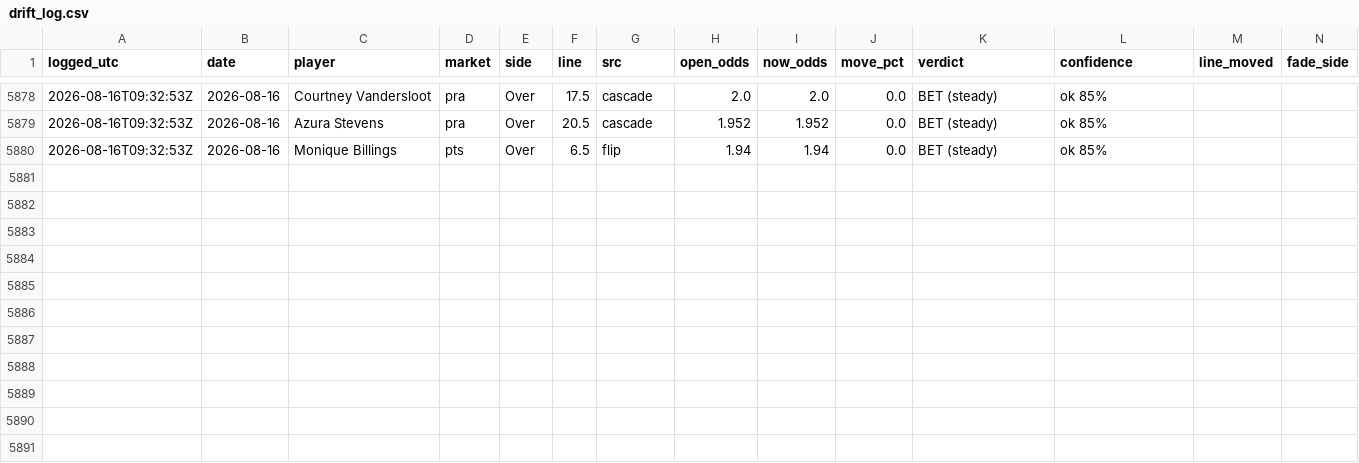
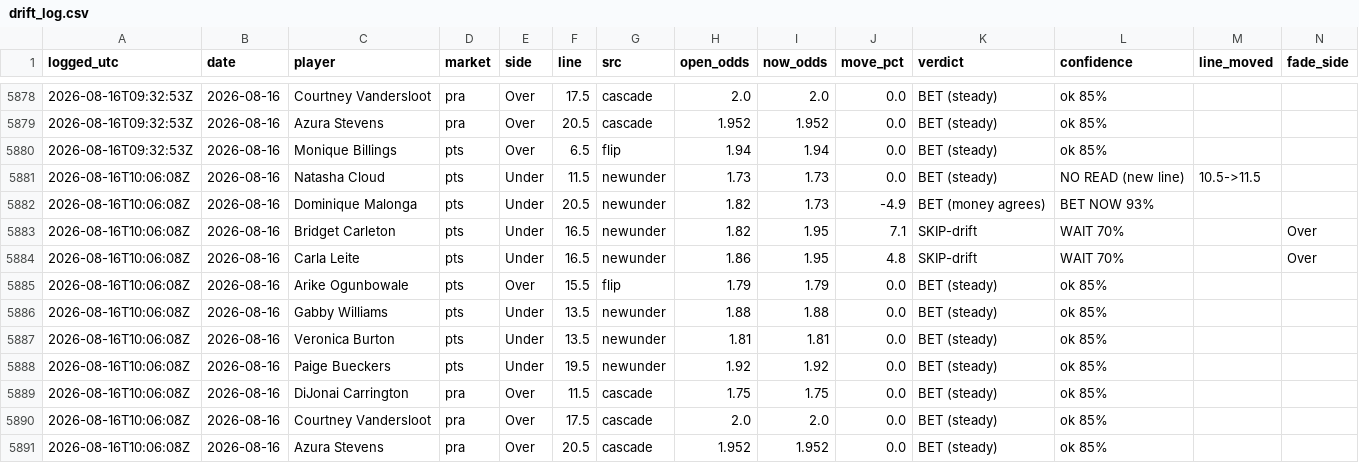
Before and after one commit to JollyChenn/wnba-line-capture, a CSV file: drift_log.csv, drawn as a sheet; only a part is shown, gaps mark what is left out; rows hold the shown columns only; the diff names each change by its address in the sheet, - before the commit and + after, or states it on an @@ line.

```diff
--- a/drift_log.csv
+++ b/drift_log.csv
+row 5881: 2026-08-16T10:06:08Z | 2026-08-16 | Natasha Cloud | pts | Under | 11.5 | newunder | 1.73 | 1.73 | 0.0 | BET (steady) | NO READ (new line) | 10.5->11.5
+row 5882: 2026-08-16T10:06:08Z | 2026-08-16 | Dominique Malonga | pts | Under | 20.5 | newunder | 1.82 | 1.73 | -4.9 | BET (money agrees) | BET NOW 93%
+row 5883: 2026-08-16T10:06:08Z | 2026-08-16 | Bridget Carleton | pts | Under | 16.5 | newunder | 1.82 | 1.95 | 7.1 | SKIP-drift | WAIT 70% |  | Over
+row 5884: 2026-08-16T10:06:08Z | 2026-08-16 | Carla Leite | pts | Under | 16.5 | newunder | 1.86 | 1.95 | 4.8 | SKIP-drift | WAIT 70% |  | Over
+row 5885: 2026-08-16T10:06:08Z | 2026-08-16 | Arike Ogunbowale | pts | Over | 15.5 | flip | 1.79 | 1.79 | 0.0 | BET (steady) | ok 85%
+row 5886: 2026-08-16T10:06:08Z | 2026-08-16 | Gabby Williams | pts | Under | 13.5 | newunder | 1.88 | 1.88 | 0.0 | BET (steady) | ok 85%
+row 5887: 2026-08-16T10:06:08Z | 2026-08-16 | Veronica Burton | pts | Under | 13.5 | newunder | 1.81 | 1.81 | 0.0 | BET (steady) | ok 85%
+row 5888: 2026-08-16T10:06:08Z | 2026-08-16 | Paige Bueckers | pts | Under | 19.5 | newunder | 1.92 | 1.92 | 0.0 | BET (steady) | ok 85%
+row 5889: 2026-08-16T10:06:08Z | 2026-08-16 | DiJonai Carrington | pra | Over | 11.5 | cascade | 1.75 | 1.75 | 0.0 | BET (steady) | ok 85%
+row 5890: 2026-08-16T10:06:08Z | 2026-08-16 | Courtney Vandersloot | pra | Over | 17.5 | cascade | 2.0 | 2.0 | 0.0 | BET (steady) | ok 85%
+row 5891: 2026-08-16T10:06:08Z | 2026-08-16 | Azura Stevens | pra | Over | 20.5 | cascade | 1.952 | 1.952 | 0.0 | BET (steady) | ok 85%
```
Also changed, not shown: drift_gate_today.csv, 4 other files.
